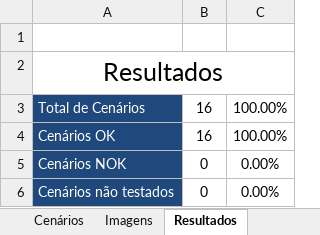
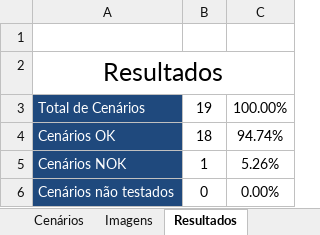
Before and after one commit to MateusFelS/prod_manage, an Excel workbook: prod_manage_QA/mobile_manual_testing/system_testing/TST_SISTEMA_ProdManage_16-09-2024.xlsx, sheet Resultados, drawn as a sheet; values as stored, in another font and other column widths than the file's, no borders; the diff names each change by its address in the sheet, - before the commit and + after, or states it on an @@ line.

```diff
--- a/prod_manage_QA/mobile_manual_testing/system_testing/TST_SISTEMA_ProdManage_16-09-2024.xlsx (sheet Resultados)
+++ b/prod_manage_QA/mobile_manual_testing/system_testing/TST_SISTEMA_ProdManage_16-09-2024.xlsx (sheet Resultados)
-B3: 16
+B3: 19
-B4: 16
+B4: 18
-C4: 100.00%
+C4: 94.74%
-B5: 0
+B5: 1
-C5: 0.00%
+C5: 5.26%
```
Also changed, not shown: sheet Cenários, sheet Sumário, charts or pictures, 24 other files.
